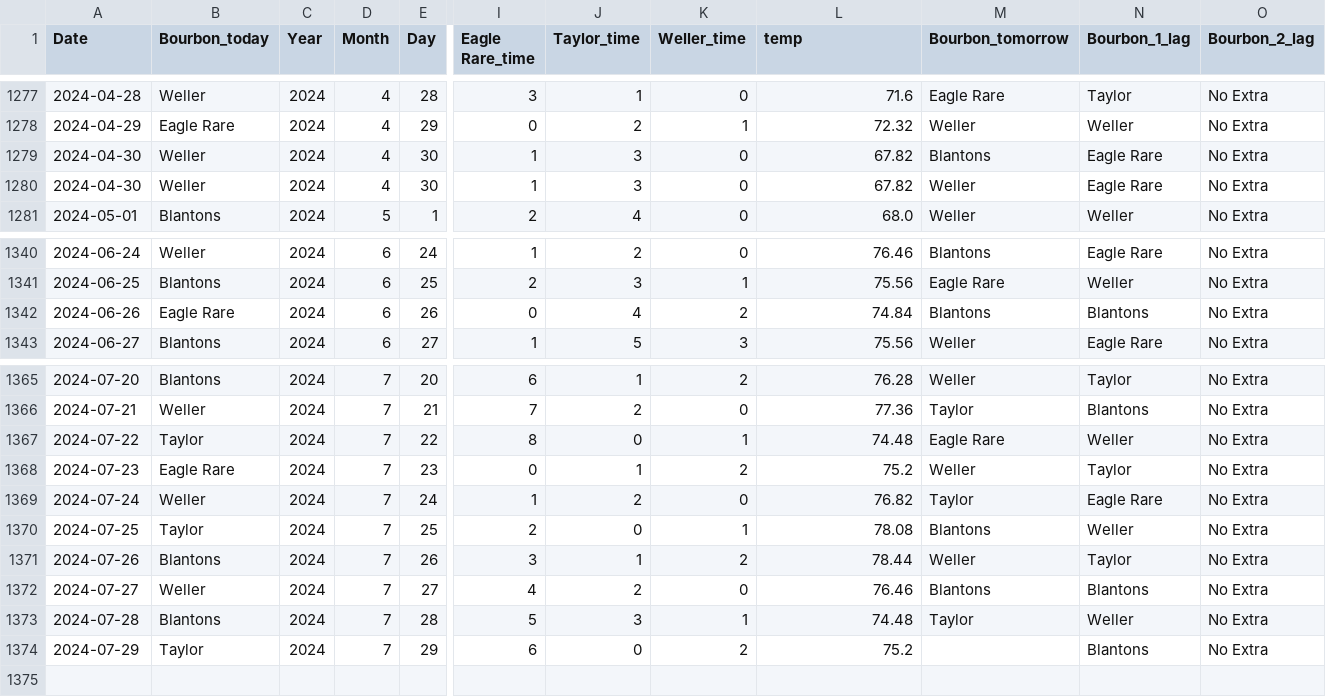
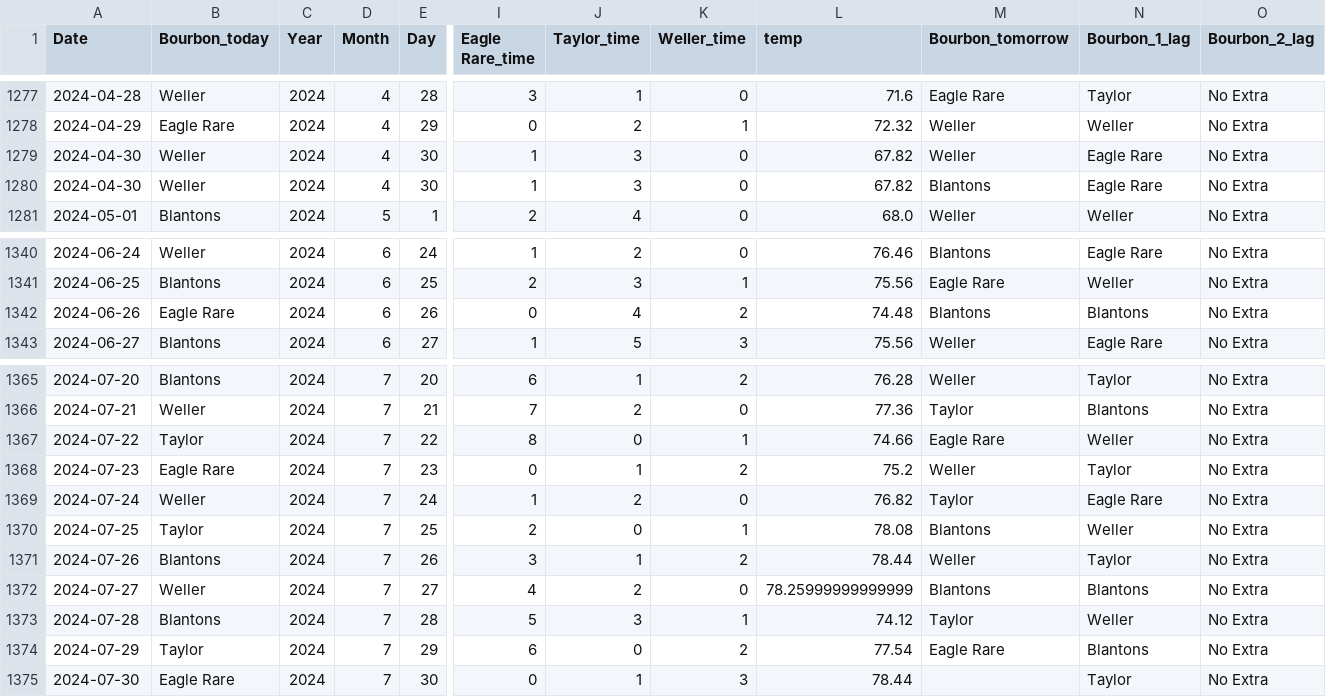
Before and after one commit to treywood10/BTB_Project, a CSV file: bourbon_data.csv, drawn as a sheet; only a part is shown, gaps mark what is left out; rows hold the shown columns only; the diff names each change by its address in the sheet, - before the commit and + after, or states it on an @@ line.

Commit message:
update data

```diff
--- a/bourbon_data.csv
+++ b/bourbon_data.csv
@@ row 1280 moved to row 1279: 2024-04-30 @@
-L1342 (temp): 74.84
+L1342 (temp): 74.48
-L1367 (temp): 74.48
+L1367 (temp): 74.66
-L1372 (temp): 76.46
+L1372 (temp): 78.25999999999999
-L1373 (temp): 74.48
+L1373 (temp): 74.12
-L1374 (temp): 75.2
+L1374 (temp): 77.54
-M1374 (Bourbon_tomorrow): (empty)
+M1374 (Bourbon_tomorrow): Eagle Rare
+row 1375: 2024-07-30 | Eagle Rare | 2024 | 7 | 30 | 0 | 1 | 3 | 78.44 |  | Taylor | No Extra
```
Also changed, not shown: historical_model_comparisons.csv, 3 other files.
